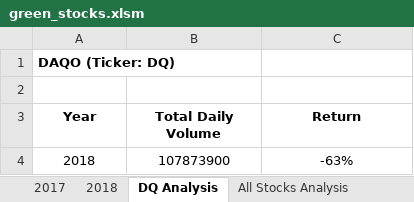
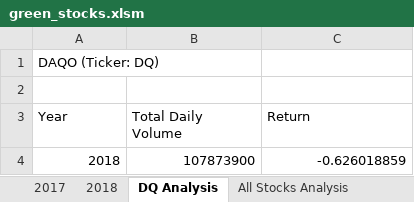
Before and after one commit to mein0819/stock-analysis, an Excel workbook: green_stocks.xlsm, sheet DQ Analysis, drawn as a sheet; values as stored, in another font and other column widths than the file's, no borders; charts and pictures not drawn; the diff names each change by its address in the sheet, - before the commit and + after, or states it on an @@ line.

Commit message:
added year value analysis macro

```diff
--- a/green_stocks.xlsm (sheet DQ Analysis)
+++ b/green_stocks.xlsm (sheet DQ Analysis)
-A1 bold: on
+A1 bold: off
@@ A3:C3 bold: on → off, alignment: center → left @@
-A4:C4 alignment: center
+A4:C4 alignment: right
-C4 (Return): -63%
+C4 (Return): -0.626018859
```
Also changed, not shown: sheet All Stocks Analysis, sheet 2018, charts or pictures.
